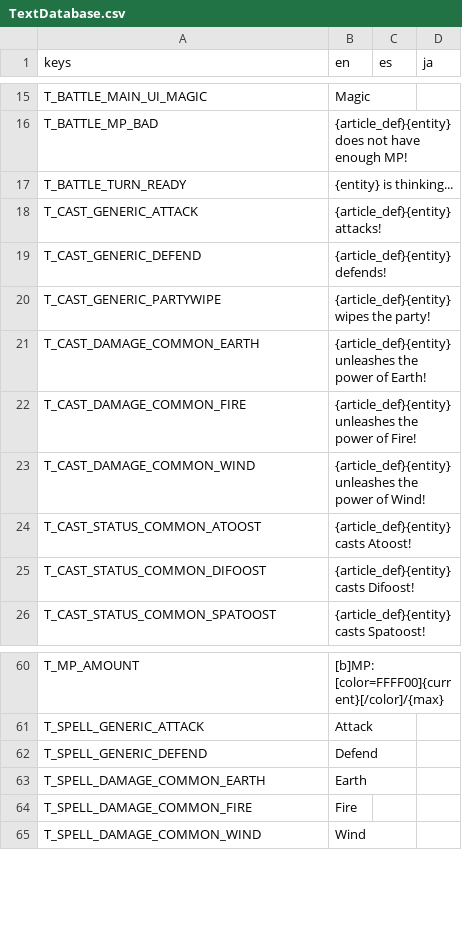
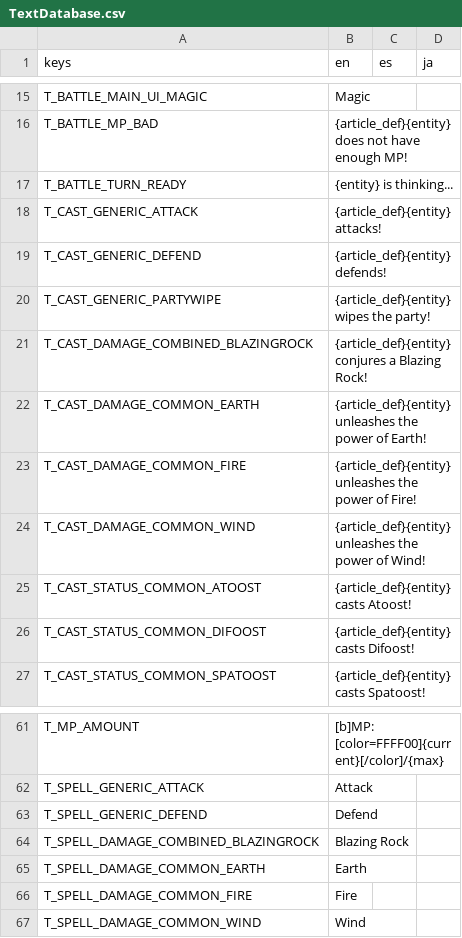
Before and after one commit to Tougon/CopyrightRPG, a CSV file: assets/Localization/TextDatabase.csv, drawn as a sheet; only a part is shown, gaps mark what is left out; the diff names each change by its address in the sheet, - before the commit and + after, or states it on an @@ line.

Commit message:
6-11-24 - Added all except target modifier
Added new target mode that targets all enemies except the selected one. This will not be used visibly for any spell I don't think, but will be useful for combined spells (to be implemented)

```diff
--- a/assets/Localization/TextDatabase.csv
+++ b/assets/Localization/TextDatabase.csv
+row 21: T_CAST_DAMAGE_COMBINED_BLAZINGROCK | {article_def}{entity} conjures a Blazing Rock!
+row 64: T_SPELL_DAMAGE_COMBINED_BLAZINGROCK | Blazing Rock
```
Also changed, not shown: 12 other files.
